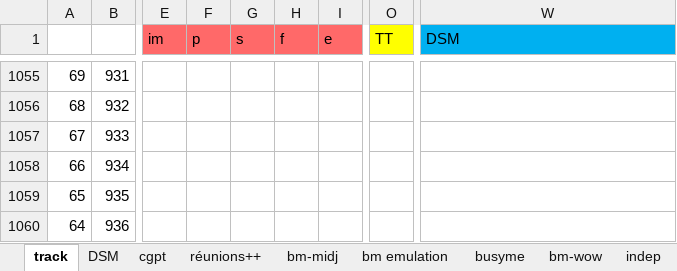
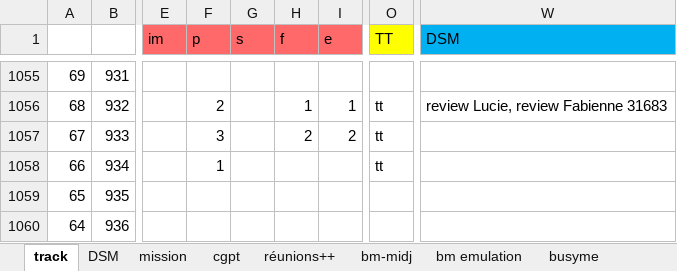
Before and after one commit to lenopgm/notes, an Excel workbook: track.xlsx, sheet track, drawn as a sheet; only a part is shown, gaps mark what is left out; values as stored, in another font and other column widths than the file's, no borders; the diff covers the shown part only; the diff names each change by its address in the sheet, - before the commit and + after, or states it on an @@ line.

```diff
--- a/track.xlsx (sheet track)
+++ b/track.xlsx (sheet track)
+sheet tab: mission
-F1056 (p): (empty)
+F1056 (p): 2
-H1056 (f): (empty)
+H1056 (f): 1
-I1056 (e): (empty)
+I1056 (e): 1
-O1056:O1058 (TT): (empty)
+O1056:O1058 (TT): tt
-W1056 (DSM): (empty)
+W1056 (DSM): review Lucie, review Fabienne 31683
-F1057 (p): (empty)
+F1057 (p): 3
-H1057 (f): (empty)
+H1057 (f): 2
-I1057 (e): (empty)
+I1057 (e): 2
-F1058 (p): (empty)
+F1058 (p): 1
```
Also changed, not shown: 61 edited cells and cell formats elsewhere in this sheet, sheet DSM, 2 other files.
